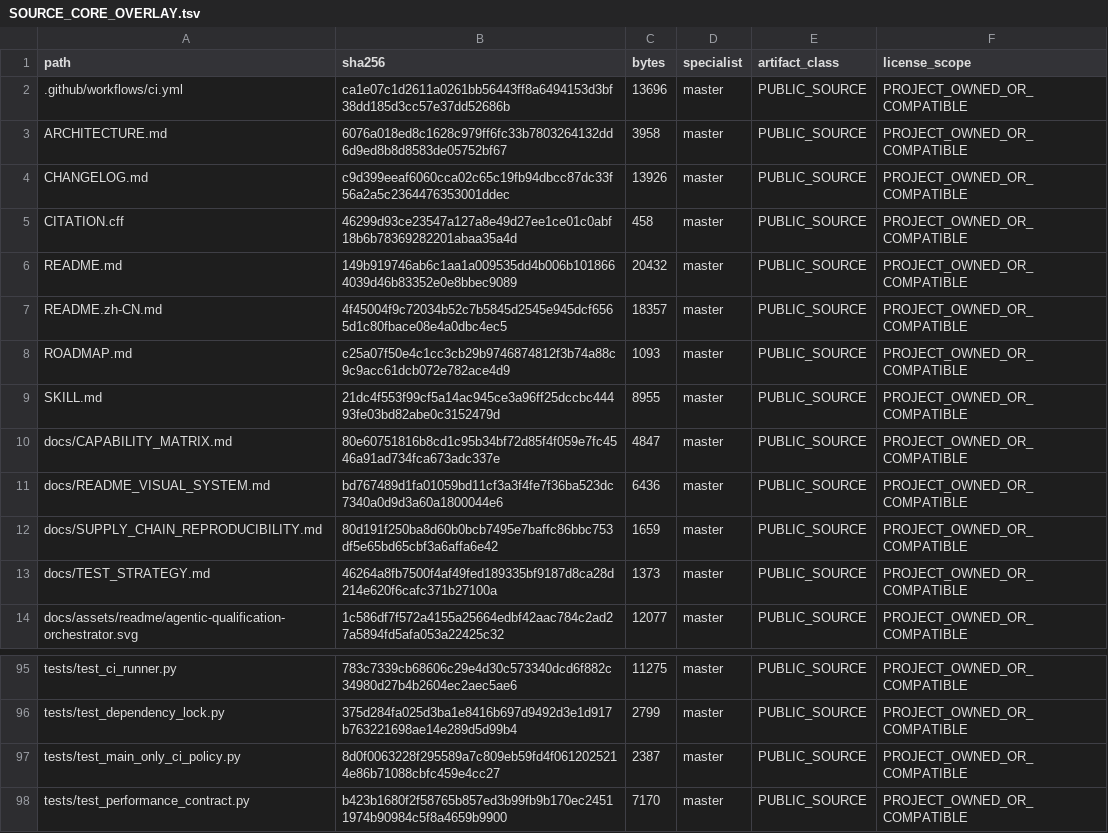
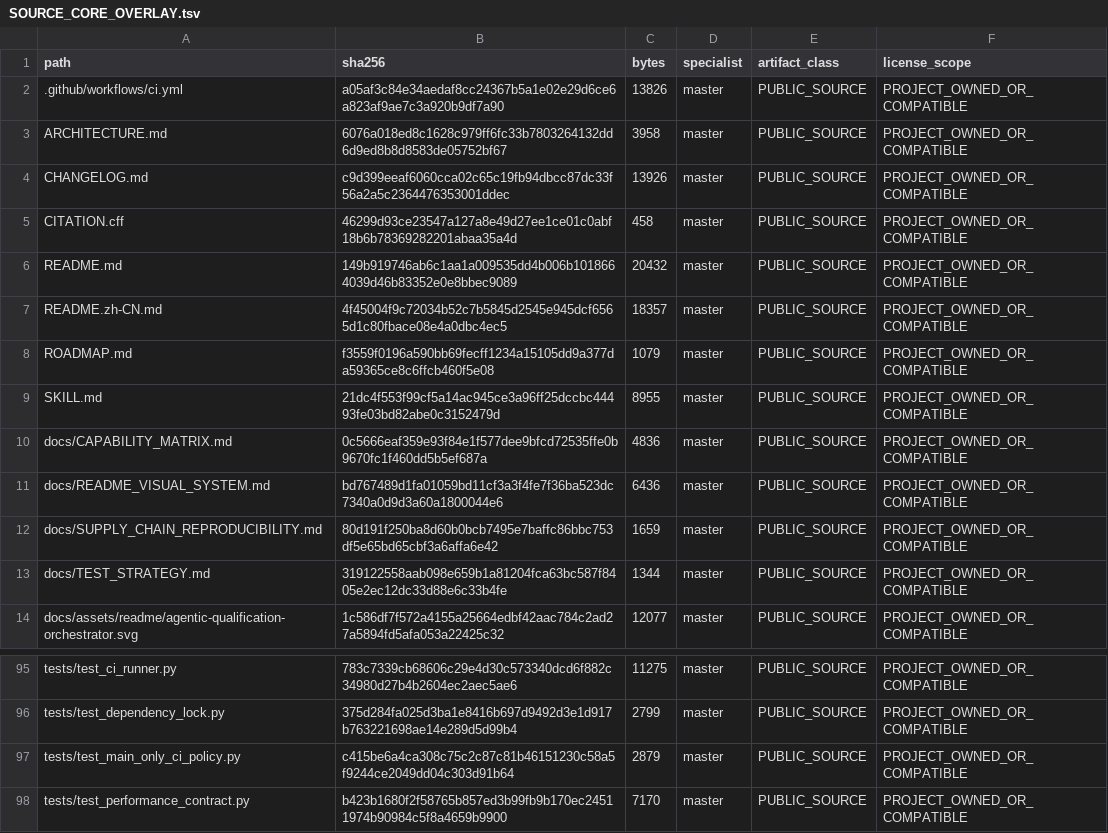
Before and after one commit to SUNHAOJUN22/TSAO-PROCESSING-SKILL, a TSV file: reports/SOURCE_CORE_OVERLAY.tsv, drawn as a sheet; only a part is shown, gaps mark what is left out.

```diff
--- a/reports/SOURCE_CORE_OVERLAY.tsv
+++ b/reports/SOURCE_CORE_OVERLAY.tsv
@@ -1,3 +1,3 @@
 path	sha256	bytes	specialist	artifact_class	license_scope
-.github/workflows/ci.yml	ca1e07c1d2611a0261bb56443ff8a6494153d3bf38dd185d3cc57e37dd52686b	13696	master	PUBLIC_SOURCE	PROJECT_OWNED_OR_COMPATIBLE
+.github/workflows/ci.yml	a05af3c84e34aedaf8cc24367b5a1e02e29d6ce6a823af9ae7c3a920b9df7a90	13826	master	PUBLIC_SOURCE	PROJECT_OWNED_OR_COMPATIBLE
 ARCHITECTURE.md	6076a018ed8c1628c979ff6fc33b7803264132dd6d9ed8b8d8583de05752bf67	3958	master	PUBLIC_SOURCE	PROJECT_OWNED_OR_COMPATIBLE
@@ -7,8 +7,8 @@ README.md	149b919746ab6c1aa1a009535dd4b006b1018664039d46b83352e0e8bbec9089	20432
 README.zh-CN.md	4f45004f9c72034b52c7b5845d2545e945dcf6565d1c80fbace08e4a0dbc4ec5	18357	master	PUBLIC_SOURCE	PROJECT_OWNED_OR_COMPATIBLE
-ROADMAP.md	c25a07f50e4c1cc3cb29b9746874812f3b74a88c9c9acc61dcb072e782ace4d9	1093	master	PUBLIC_SOURCE	PROJECT_OWNED_OR_COMPATIBLE
+ROADMAP.md	f3559f0196a590bb69fecff1234a15105dd9a377da59365ce8c6ffcb460f5e08	1079	master	PUBLIC_SOURCE	PROJECT_OWNED_OR_COMPATIBLE
 SKILL.md	21dc4f553f99cf5a14ac945ce3a96ff25dccbc44493fe03bd82abe0c3152479d	8955	master	PUBLIC_SOURCE	PROJECT_OWNED_OR_COMPATIBLE
-docs/CAPABILITY_MATRIX.md	80e60751816b8cd1c95b34bf72d85f4f059e7fc4546a91ad734fca673adc337e	4847	master	PUBLIC_SOURCE	PROJECT_OWNED_OR_COMPATIBLE
+docs/CAPABILITY_MATRIX.md	0c5666eaf359e93f84e1f577dee9bfcd72535ffe0b9670fc1f460dd5b5ef687a	4836	master	PUBLIC_SOURCE	PROJECT_OWNED_OR_COMPATIBLE
 docs/README_VISUAL_SYSTEM.md	bd767489d1fa01059bd11cf3a3f4fe7f36ba523dc7340a0d9d3a60a1800044e6	6436	master	PUBLIC_SOURCE	PROJECT_OWNED_OR_COMPATIBLE
 docs/SUPPLY_CHAIN_REPRODUCIBILITY.md	80d191f250ba8d60b0bcb7495e7baffc86bbc753df5e65bd65cbf3a6affa6e42	1659	master	PUBLIC_SOURCE	PROJECT_OWNED_OR_COMPATIBLE
-docs/TEST_STRATEGY.md	46264a8fb7500f4af49fed189335bf9187d8ca28d214e620f6cafc371b27100a	1373	master	PUBLIC_SOURCE	PROJECT_OWNED_OR_COMPATIBLE
+docs/TEST_STRATEGY.md	319122558aab098e659b1a81204fca63bc587f8405e2ec12dc33d88e6c33b4fe	1344	master	PUBLIC_SOURCE	PROJECT_OWNED_OR_COMPATIBLE
 docs/assets/readme/agentic-qualification-orchestrator.svg	1c586df7f572a4155a25664edbf42aac784c2ad27a5894fd5afa053a22425c32	12077	master	PUBLIC_SOURCE	PROJECT_OWNED_OR_COMPATIBLE
@@ -96,3 +96,3 @@ tests/test_ci_runner.py	783c7339cb68606c29e4d30c573340dcd6f882c34980d27b4b2604ec
 tests/test_dependency_lock.py	375d284fa025d3ba1e8416b697d9492d3e1d917b763221698ae14e289d5d99b4	2799	master	PUBLIC_SOURCE	PROJECT_OWNED_OR_COMPATIBLE
-tests/test_main_only_ci_policy.py	8d0f0063228f295589a7c809eb59fd4f0612025214e86b71088cbfc459e4cc27	2387	master	PUBLIC_SOURCE	PROJECT_OWNED_OR_COMPATIBLE
+tests/test_main_only_ci_policy.py	c415be6a4ca308c75c2c87c81b46151230c58a5f9244ce2049dd04c303d91b64	2879	master	PUBLIC_SOURCE	PROJECT_OWNED_OR_COMPATIBLE
 tests/test_performance_contract.py	b423b1680f2f58765b857ed3b99fb9b170ec24511974b90984c5f8a4659b9900	7170	master	PUBLIC_SOURCE	PROJECT_OWNED_OR_COMPATIBLE
```
Also changed, not shown: 5 other files.
